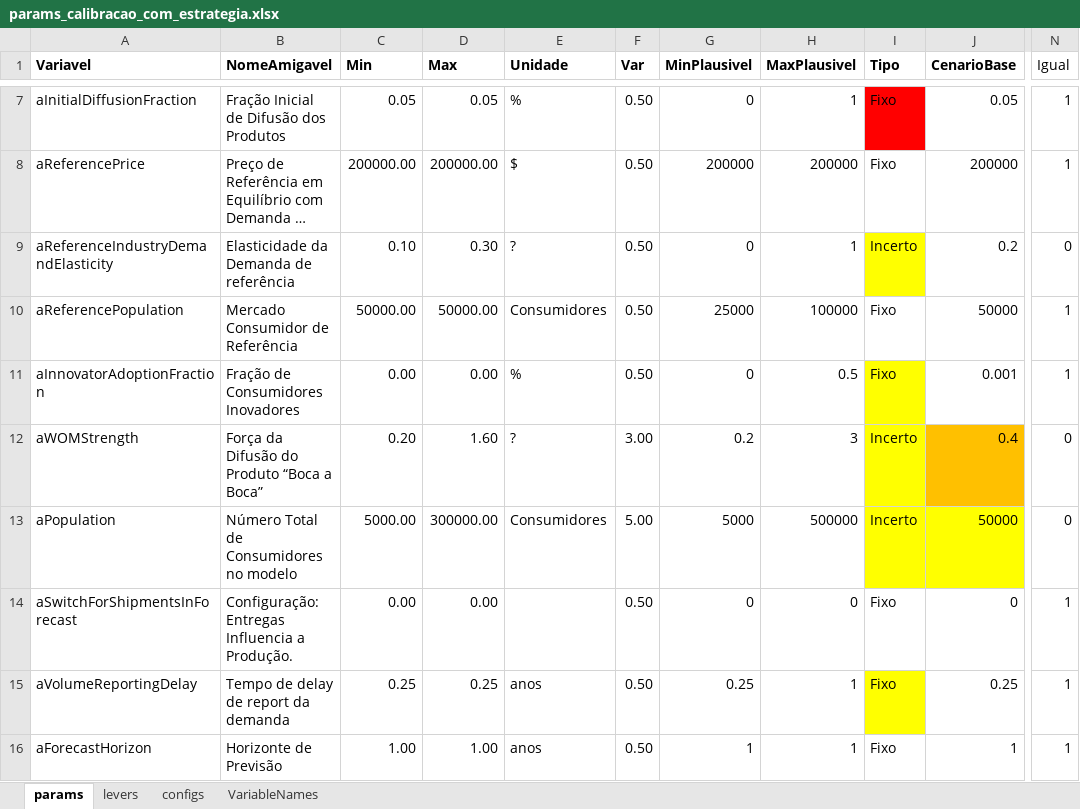
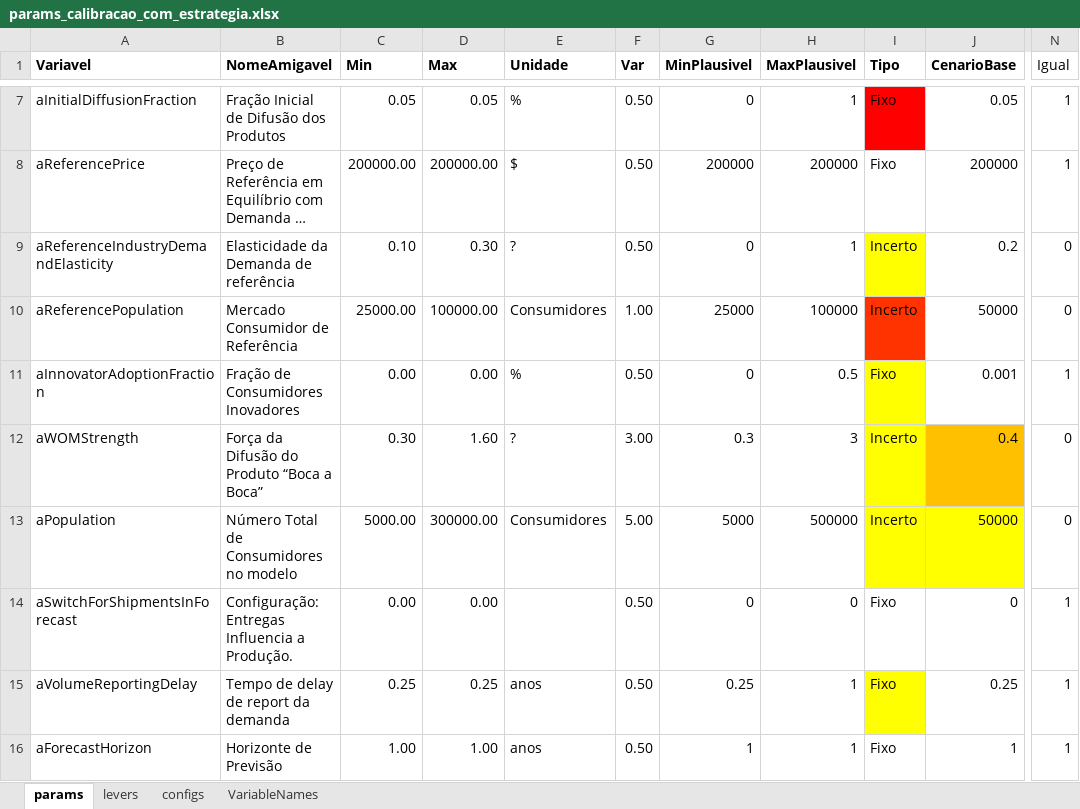
Before and after one commit to pedroliman/ms-rdm-dissertation, an Excel workbook: models/dissertation-model/modelo-R/calibracao/params_calibracao_com_estrategia.xlsx, sheet params, drawn as a sheet; only a part is shown, gaps mark what is left out; long unchanged cells end in …; values as stored, in another font and other column widths than the file's, no borders; the diff names each change by its address in the sheet, - before the commit and + after, or states it on an @@ line.

```diff
--- a/models/dissertation-model/modelo-R/calibracao/params_calibracao_com_estrategia.xlsx (sheet params)
+++ b/models/dissertation-model/modelo-R/calibracao/params_calibracao_com_estrategia.xlsx (sheet params)
-C10 (Min): 50000.00
+C10 (Min): 25000.00
-D10 (Max): 50000.00
+D10 (Max): 100000.00
-F10 (Var): 0.50
+F10 (Var): 1.00
-I10 (Tipo): Fixo
+I10 (Tipo): Incerto
-I10 fill: none
+I10 fill: #FF3300
-N10 (Igual): 1
+N10 (Igual): 0
-C12 (Min): 0.20
+C12 (Min): 0.30
-G12 (MinPlausivel): 0.2
+G12 (MinPlausivel): 0.3
```
Also changed, not shown: 2 other files.
